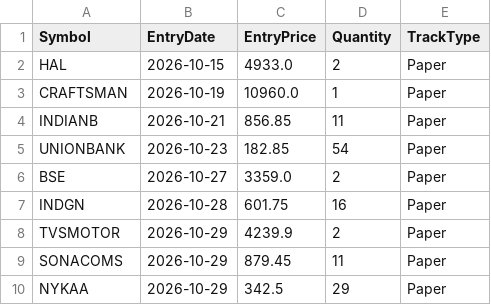
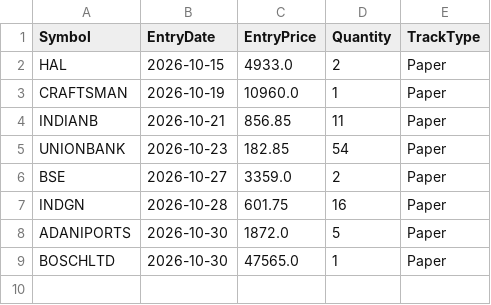
Before and after one commit to finnyrajmann/nse-200emabb, a CSV file: data/positions_200emabb.csv, drawn as a sheet; removed rows and columns are numbered as before the commit, all else as after; the diff names each change by its address in the sheet, - before the commit and + after, or states it on an @@ line.

Commit message:
Auto-update — 2026-10-30

```diff
--- a/data/positions_200emabb.csv
+++ b/data/positions_200emabb.csv
-row 8: TVSMOTOR | 2026-10-29 | 4239.9 | 2 | Paper
-row 9: SONACOMS | 2026-10-29 | 879.45 | 11 | Paper
-row 10: NYKAA | 2026-10-29 | 342.5 | 29 | Paper
+row 8: ADANIPORTS | 2026-10-30 | 1872.0 | 5 | Paper
+row 9: BOSCHLTD | 2026-10-30 | 47565.0 | 1 | Paper
```
